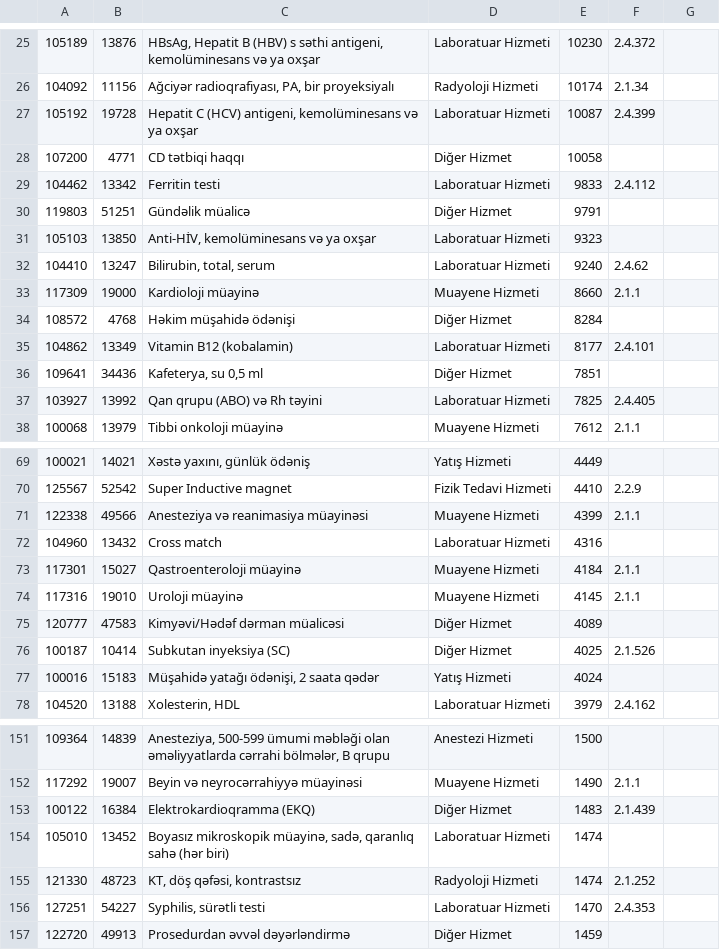
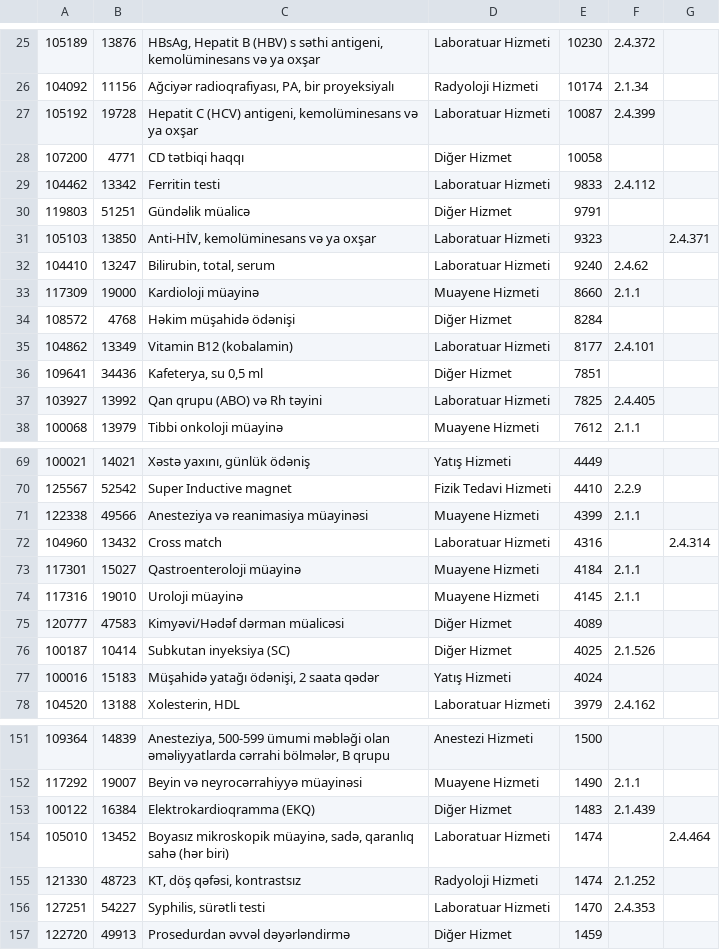
Before and after one commit to zatruga/ekiz, a TSV file: src/PusulaEHealthSync/Resources/hizmet-eslestirme.tsv, drawn as a sheet; only a part is shown, gaps mark what is left out; the diff names each change by its address in the sheet, - before the commit and + after, or states it on an @@ line.

```diff
--- a/src/PusulaEHealthSync/Resources/hizmet-eslestirme.tsv
+++ b/src/PusulaEHealthSync/Resources/hizmet-eslestirme.tsv
-G31: (empty)
+G31: 2.4.371
-G72: (empty)
+G72: 2.4.314
-G154: (empty)
+G154: 2.4.464
```
Also changed, not shown: 4 other files.
